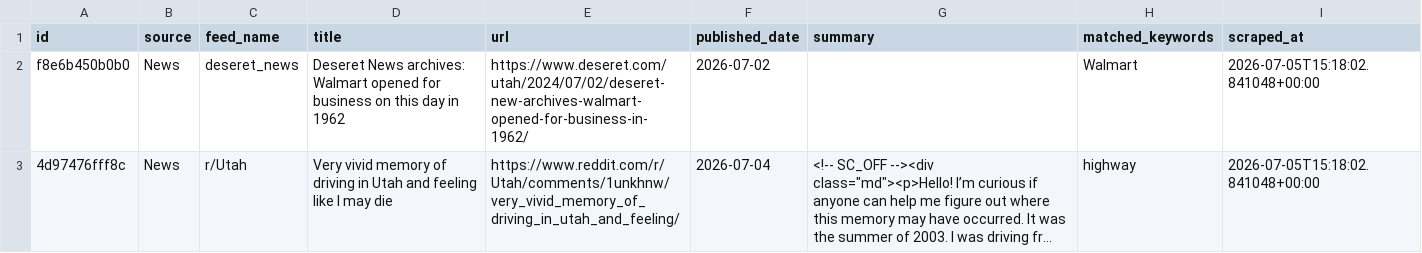
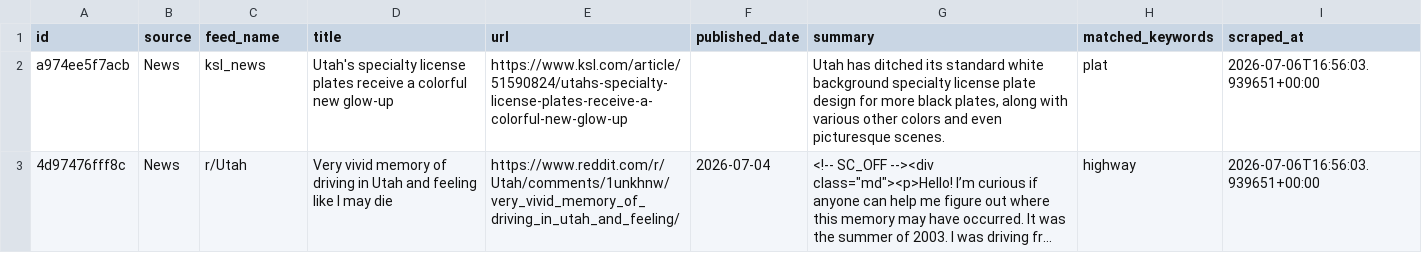
Before and after one commit to camsrigby-hash/tooele-land-intel, a CSV file: data/signals_news.csv, drawn as a sheet; long unchanged cells end in …; removed rows and columns are numbered as before the commit, all else as after; the diff names each change by its address in the sheet, - before the commit and + after, or states it on an @@ line.

```diff
--- a/data/signals_news.csv
+++ b/data/signals_news.csv
-row 2: f8e6b450b0b0 | News | deseret_news | Deseret News archives: Walmart opened for business on this day in 1962 | https://www.deseret.com/utah/2024/07/02/deseret-new-archives-walmart-opened-for-business-in-1962/ | 2026-07-02 |  | Walmart | 2026-07-05T15:18:02.841048+00:00
+row 2: a974ee5f7acb | News | ksl_news | Utah's specialty license plates receive a colorful new glow-up | https://www.ksl.com/article/51590824/utahs-specialty-license-plates-receive-a-colorful-new-glow-up |  | Utah has ditched its standard white background specialty license plate design for more black plates, along with various other colors and even picturesque scenes. | plat | 2026-07-06T16:56:03.939651+00:00
-I3 (scraped_at): 2026-07-05T15:18:02.841048+00:00
+I3 (scraped_at): 2026-07-06T16:56:03.939651+00:00
```
Also changed, not shown: data/api_costs.csv, 1 other file.
